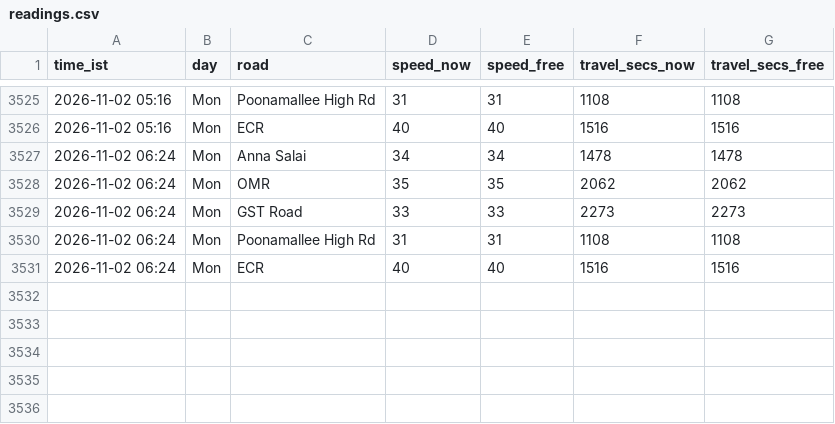
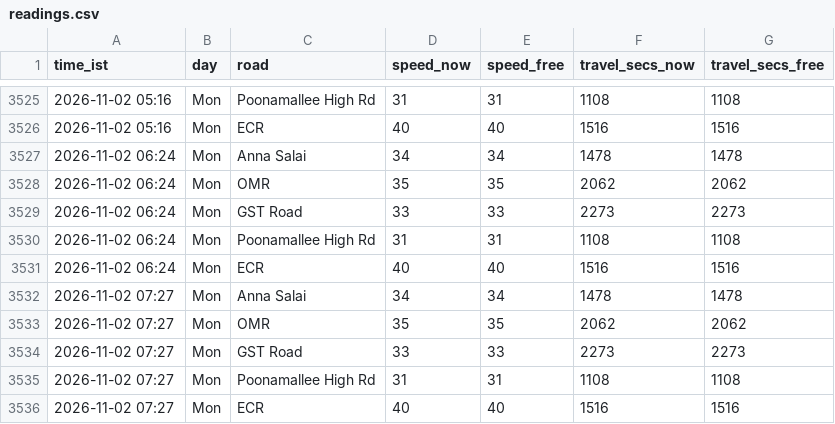
Before and after one commit to kannacodrex/chennai-traffic, a CSV file: data/readings.csv, drawn as a sheet; only a part is shown, gaps mark what is left out.

Commit message:
Add readings

```diff
--- a/data/readings.csv
+++ b/data/readings.csv
@@ -3531 +3531,6 @@ time_ist,day,road,speed_now,speed_free,travel_secs_now,travel_secs_free
 2026-11-02 06:24,Mon,ECR,40,40,1516,1516
+2026-11-02 07:27,Mon,Anna Salai,34,34,1478,1478
+2026-11-02 07:27,Mon,OMR,35,35,2062,2062
+2026-11-02 07:27,Mon,GST Road,33,33,2273,2273
+2026-11-02 07:27,Mon,Poonamallee High Rd,31,31,1108,1108
+2026-11-02 07:27,Mon,ECR,40,40,1516,1516
```
